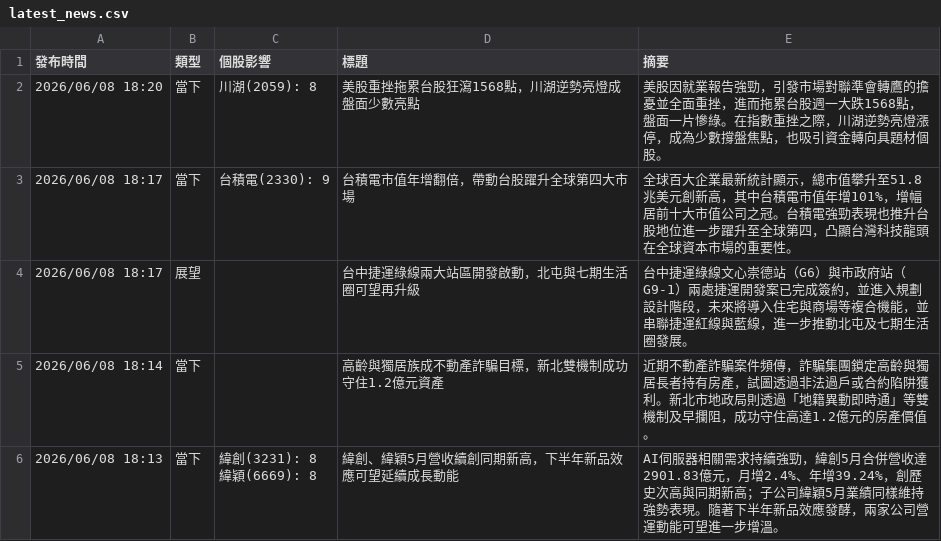
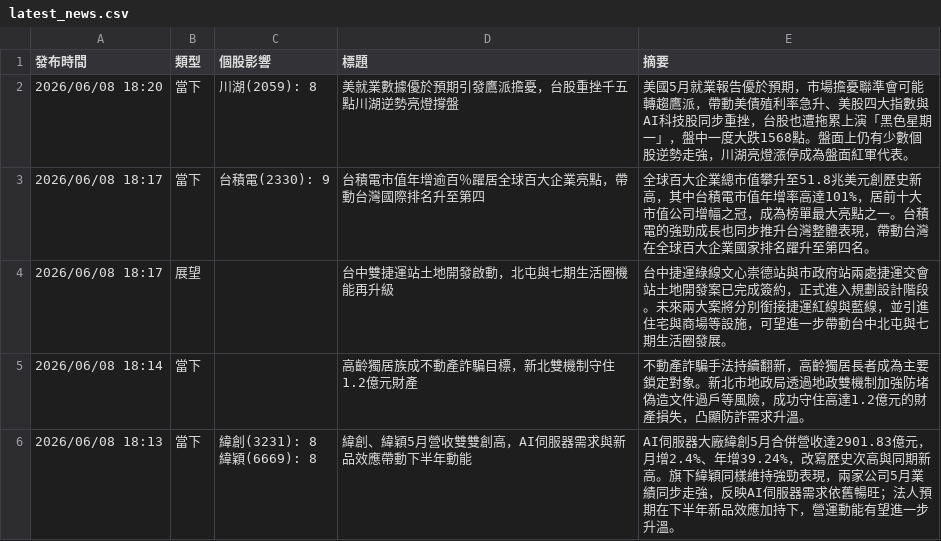
Before and after one commit to ShaLauTie/Stock, a CSV file: stock_news/latest_news.csv, drawn as a sheet.

Commit message:
Auto update stock news

```diff
--- a/stock_news/latest_news.csv
+++ b/stock_news/latest_news.csv
@@ -1,7 +1,7 @@
 發布時間,類型,個股影響,標題,摘要
-2026/06/08 18:20,當下,川湖(2059): 8,美股重挫拖累台股狂瀉1568點，川湖逆勢亮燈成盤面少數亮點,美股因就業報告強勁，引發市場對聯準會轉鷹的擔憂並全面重挫，進而拖累台股週一大跌1568點，盤面一片慘綠。在指數重挫之際，川湖逆勢亮燈漲停，成為少數撐盤焦點，也吸引資金轉向具題材個股。
-2026/06/08 18:17,當下,台積電(2330): 9,台積電市值年增翻倍，帶動台股躍升全球第四大市場,全球百大企業最新統計顯示，總市值攀升至51.8兆美元創新高，其中台積電市值年增101%，增幅居前十大市值公司之冠。台積電強勁表現也推升台股地位進一步躍升至全球第四，凸顯台灣科技龍頭在全球資本市場的重要性。
-2026/06/08 18:17,展望,,台中捷運綠線兩大站區開發啟動，北屯與七期生活圈可望再升級,台中捷運綠線文心崇德站（G6）與市政府站（G9-1）兩處捷運開發案已完成簽約，並進入規劃設計階段，未來將導入住宅與商場等複合機能，並串聯捷運紅線與藍線，進一步推動北屯及七期生活圈發展。
-2026/06/08 18:14,當下,,高齡與獨居族成不動產詐騙目標，新北雙機制成功守住1.2億元資產,近期不動產詐騙案件頻傳，詐騙集團鎖定高齡與獨居長者持有房產，試圖透過非法過戶或合約陷阱獲利。新北市地政局則透過「地籍異動即時通」等雙機制及早攔阻，成功守住高達1.2億元的房產價值。
-2026/06/08 18:13,當下,"緯創(3231): 8
-緯穎(6669): 8",緯創、緯穎5月營收續創同期新高，下半年新品效應可望延續成長動能,AI伺服器相關需求持續強勁，緯創5月合併營收達2901.83億元，月增2.4%、年增39.24%，創歷史次高與同期新高；子公司緯穎5月業績同樣維持強勢表現。隨著下半年新品效應發酵，兩家公司營運動能可望進一步增溫。
+2026/06/08 18:20,當下,川湖(2059): 8,美就業數據優於預期引發鷹派擔憂，台股重挫千五點川湖逆勢亮燈撐盤,美國5月就業報告優於預期，市場擔憂聯準會可能轉趨鷹派，帶動美債殖利率急升、美股四大指數與AI科技股同步重挫，台股也遭拖累上演「黑色星期一」，盤中一度大跌1568點。盤面上仍有少數個股逆勢走強，川湖亮燈漲停成為盤面紅軍代表。
+2026/06/08 18:17,當下,台積電(2330): 9,台積電市值年增逾百％躍居全球百大企業亮點，帶動台灣國際排名升至第四,全球百大企業總市值攀升至51.8兆美元創歷史新高，其中台積電市值年增率高達101%，居前十大市值公司增幅之冠，成為榜單最大亮點之一。台積電的強勁成長也同步推升台灣整體表現，帶動台灣在全球百大企業國家排名躍升至第四名。
+2026/06/08 18:17,展望,,台中雙捷運站土地開發啟動，北屯與七期生活圈機能再升級,台中捷運綠線文心崇德站與市政府站兩處捷運交會站土地開發案已完成簽約，正式進入規劃設計階段。未來兩大案將分別銜接捷運紅線與藍線，並引進住宅與商場等設施，可望進一步帶動台中北屯與七期生活圈發展。
+2026/06/08 18:14,當下,,高齡獨居族成不動產詐騙目標，新北雙機制守住1.2億元財產,不動產詐騙手法持續翻新，高齡獨居長者成為主要鎖定對象。新北市地政局透過地政雙機制加強防堵偽造文件過戶等風險，成功守住高達1.2億元的財產損失，凸顯防詐需求升溫。
+2026/06/08 18:13,當下,"緯創(3231): 8
+緯穎(6669): 8",緯創、緯穎5月營收雙雙創高，AI伺服器需求與新品效應帶動下半年動能,AI伺服器大廠緯創5月合併營收達2901.83億元，月增2.4%、年增39.24%，改寫歷史次高與同期新高。旗下緯穎同樣維持強勁表現，兩家公司5月業績同步走強，反映AI伺服器需求依舊暢旺；法人預期在下半年新品效應加持下，營運動能有望進一步升溫。
```
